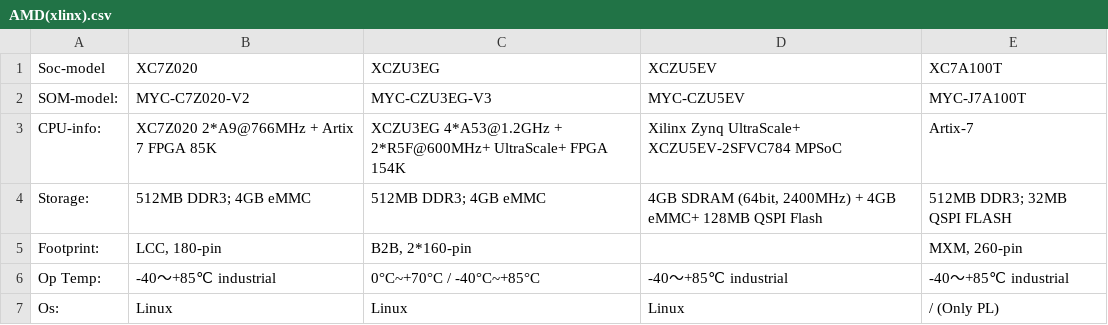
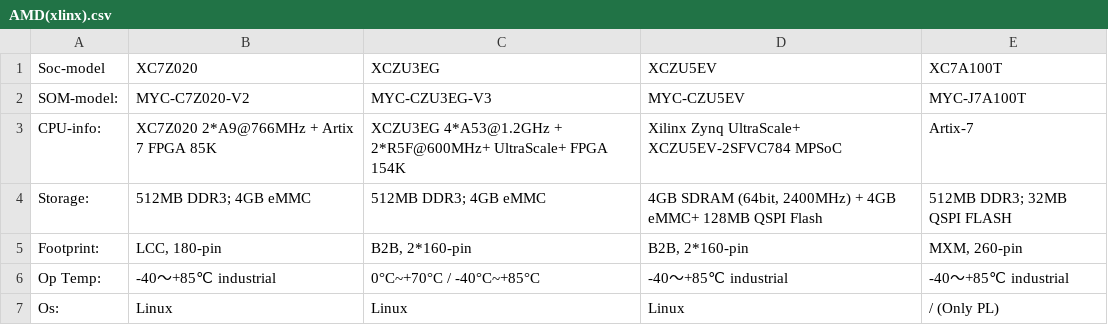
Before and after one commit to joeshuas08-lab/embeded-system-docs, a CSV file: Products/system_on_module/AMD(xlinx).csv, drawn as a sheet; the diff names each change by its address in the sheet, - before the commit and + after, or states it on an @@ line.

```diff
--- a/Products/system_on_module/AMD(xlinx).csv
+++ b/Products/system_on_module/AMD(xlinx).csv
-D5 (XCZU5EV): (empty)
+D5 (XCZU5EV): B2B, 2*160-pin
```
Also changed, not shown: Products/system_on_module/NXP.csv, Products/system_on_module/Renesas.csv, 3 other files.
